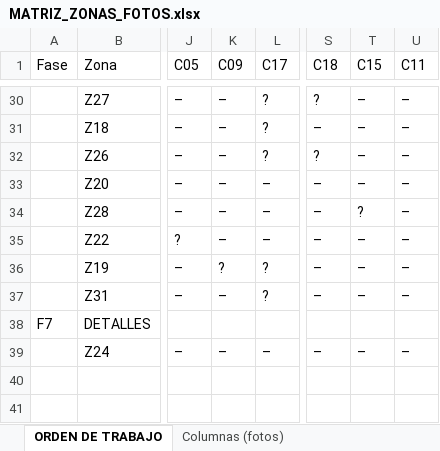
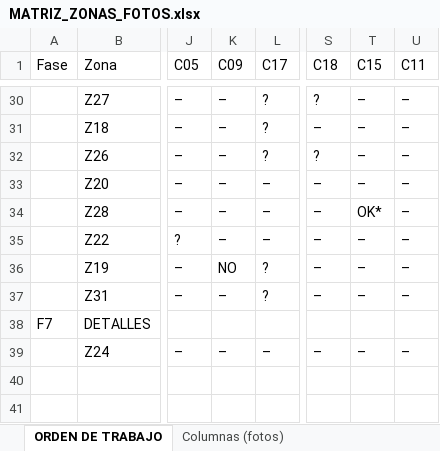
Before and after one commit to PabloRamonBenitez/PabloRamonBenitez, an Excel workbook: maqueta_salut/MATRIZ_ZONAS_FOTOS.xlsx, sheet ORDEN DE TRABAJO, drawn as a sheet; only a part is shown, gaps mark what is left out; values as stored, in another font and other column widths than the file's, no cell formats; the diff covers the shown part only; the diff names each change by its address in the sheet, - before the commit and + after, or states it on an @@ line.

```diff
--- a/maqueta_salut/MATRIZ_ZONAS_FOTOS.xlsx (sheet ORDEN DE TRABAJO)
+++ b/maqueta_salut/MATRIZ_ZONAS_FOTOS.xlsx (sheet ORDEN DE TRABAJO)
-T34 (C15): ?
+T34 (C15): OK*
-K36 (C09): ?
+K36 (C09): NO
```
Also changed, not shown: 14 edited cells elsewhere in this sheet, cell formats, 1 other file.
